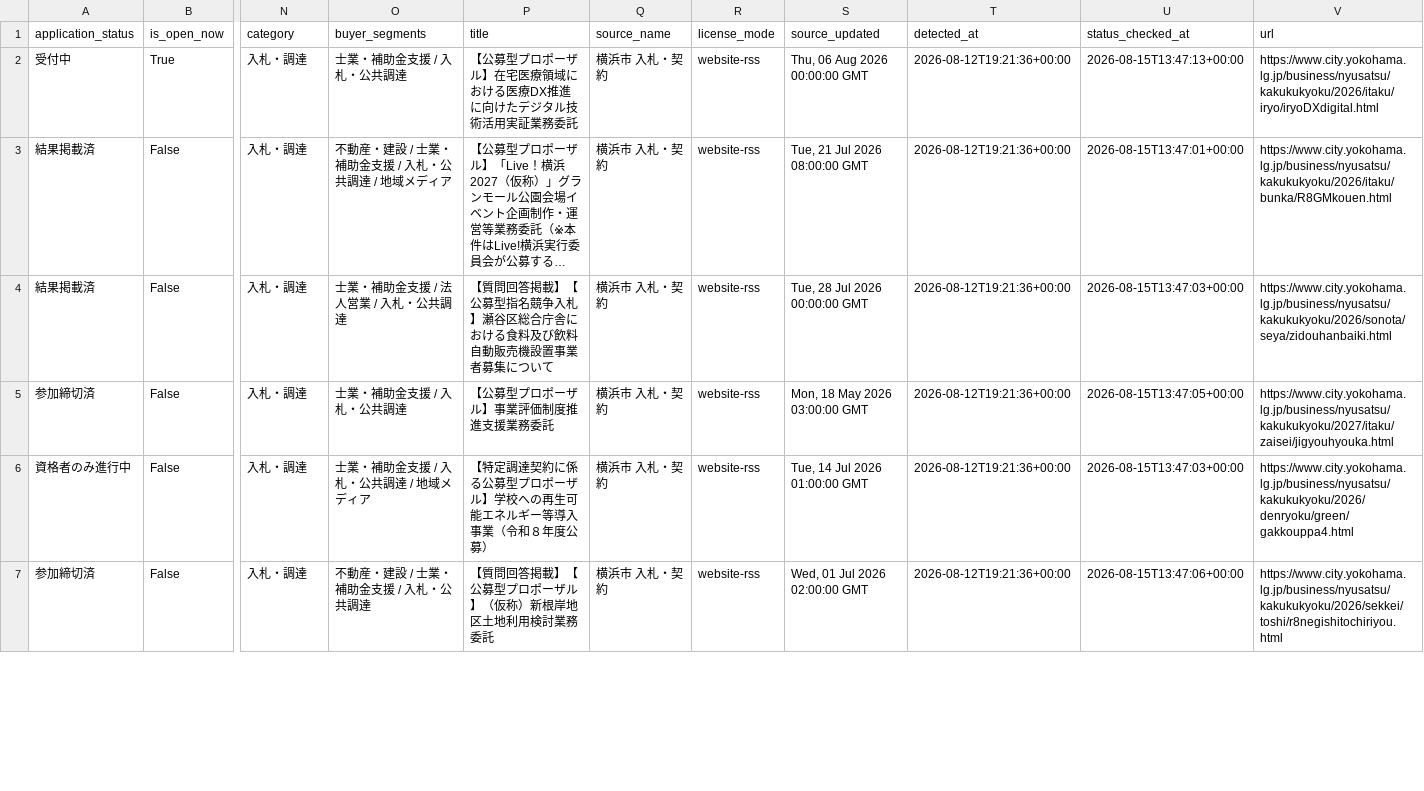
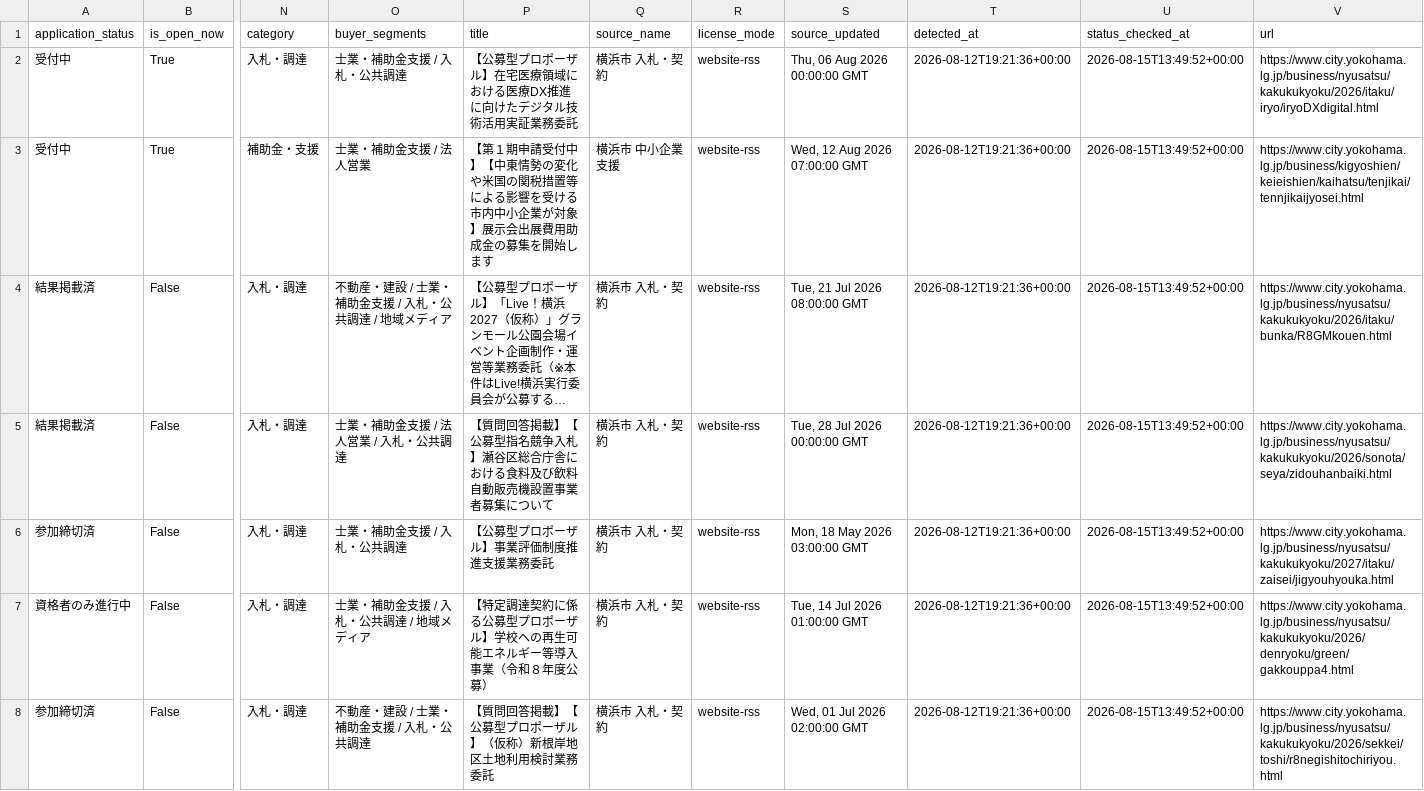
Before and after one commit to yokohama-change/yokohama-change, a CSV file: docs/data/leads.csv, drawn as a sheet; only a part is shown, gaps mark what is left out; long unchanged cells end in …; addresses are those after the commit; rows hold the shown columns only; the diff covers the shown part only; the diff names each change by its address in the sheet, - before the commit and + after, or states it on an @@ line.

```diff
--- a/docs/data/leads.csv
+++ b/docs/data/leads.csv
-U2 (status_checked_at): 2026-08-15T13:47:13+00:00
+U2 (status_checked_at): 2026-08-15T13:49:52+00:00
+row 3: 受付中 | True | 補助金・支援 | 士業・補助金支援 / 法人営業 | 【第１期申請受付中】【中東情勢の変化や米国の関税措置等による影響を受ける市内中小企業が対象】展示会出展費用助成金の募集を開始します | 横浜市 中小企業支援 | website-rss | Wed, 12 Aug 2026 07:00:00 GMT | 2026-08-12T19:21:36+00:00 | 2026-08-15T13:49:52+00:00 | https://www.city.yokohama.lg.jp/business/kigyoshien/keieishien/kaihatsu/tenjikai/tennjikaijyosei.html
-U4 (status_checked_at): 2026-08-15T13:47:01+00:00
+U4 (status_checked_at): 2026-08-15T13:49:52+00:00
-U5 (status_checked_at): 2026-08-15T13:47:03+00:00
+U5 (status_checked_at): 2026-08-15T13:49:52+00:00
-U6 (status_checked_at): 2026-08-15T13:47:05+00:00
+U6 (status_checked_at): 2026-08-15T13:49:52+00:00
-U7 (status_checked_at): 2026-08-15T13:47:03+00:00
+U7 (status_checked_at): 2026-08-15T13:49:52+00:00
-U8 (status_checked_at): 2026-08-15T13:47:06+00:00
+U8 (status_checked_at): 2026-08-15T13:49:52+00:00
```
Also changed, not shown: 1 removed row and 31 edited cells elsewhere in this file, docs/data/open_now.csv, 9 other files.
